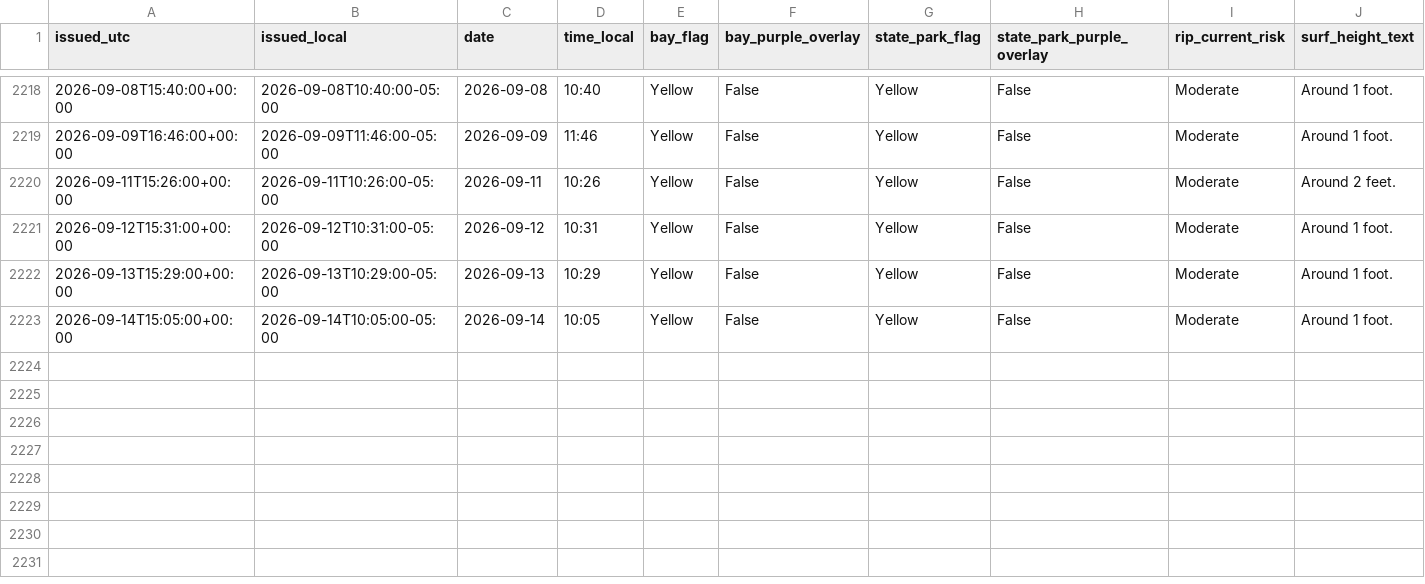
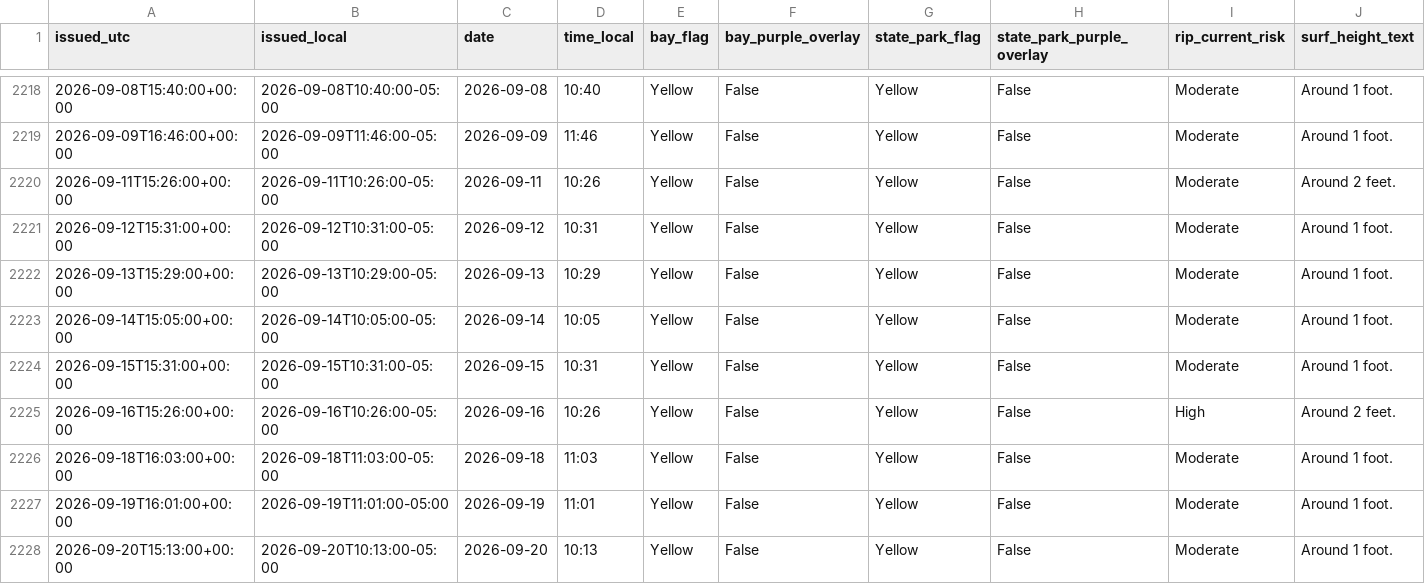
Before and after one commit to DCMedic/safe2swimpcb, a CSV file: data/nws_flag_recovery.csv, drawn as a sheet; only a part is shown, gaps mark what is left out; rows hold the shown columns only; the diff names each change by its address in the sheet, - before the commit and + after, or states it on an @@ line.

```diff
--- a/data/nws_flag_recovery.csv
+++ b/data/nws_flag_recovery.csv
+row 2224: 2026-09-15T15:31:00+00:00 | 2026-09-15T10:31:00-05:00 | 2026-09-15 | 10:31 | Yellow | False | Yellow | False | Moderate | Around 1 foot.
+row 2225: 2026-09-16T15:26:00+00:00 | 2026-09-16T10:26:00-05:00 | 2026-09-16 | 10:26 | Yellow | False | Yellow | False | High | Around 2 feet.
+row 2226: 2026-09-18T16:03:00+00:00 | 2026-09-18T11:03:00-05:00 | 2026-09-18 | 11:03 | Yellow | False | Yellow | False | Moderate | Around 1 foot.
+row 2227: 2026-09-19T16:01:00+00:00 | 2026-09-19T11:01:00-05:00 | 2026-09-19 | 11:01 | Yellow | False | Yellow | False | Moderate | Around 1 foot.
+row 2228: 2026-09-20T15:13:00+00:00 | 2026-09-20T10:13:00-05:00 | 2026-09-20 | 10:13 | Yellow | False | Yellow | False | Moderate | Around 1 foot.
```
Also changed, not shown: data/environmental_daily.csv, data/flag_daily_master.csv, 13 other files.
